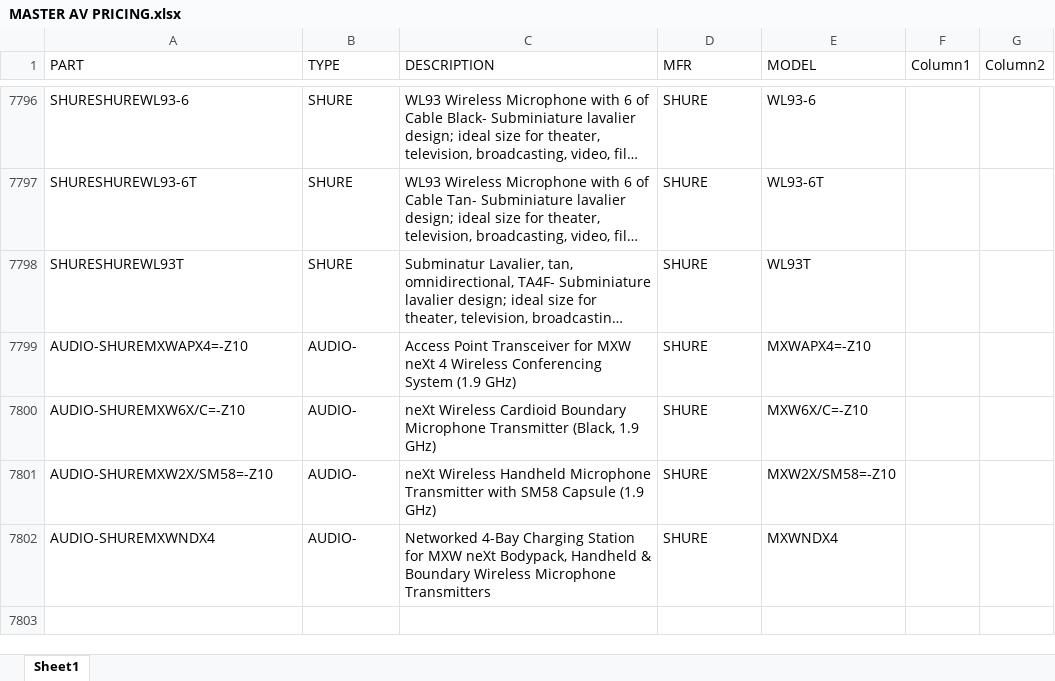
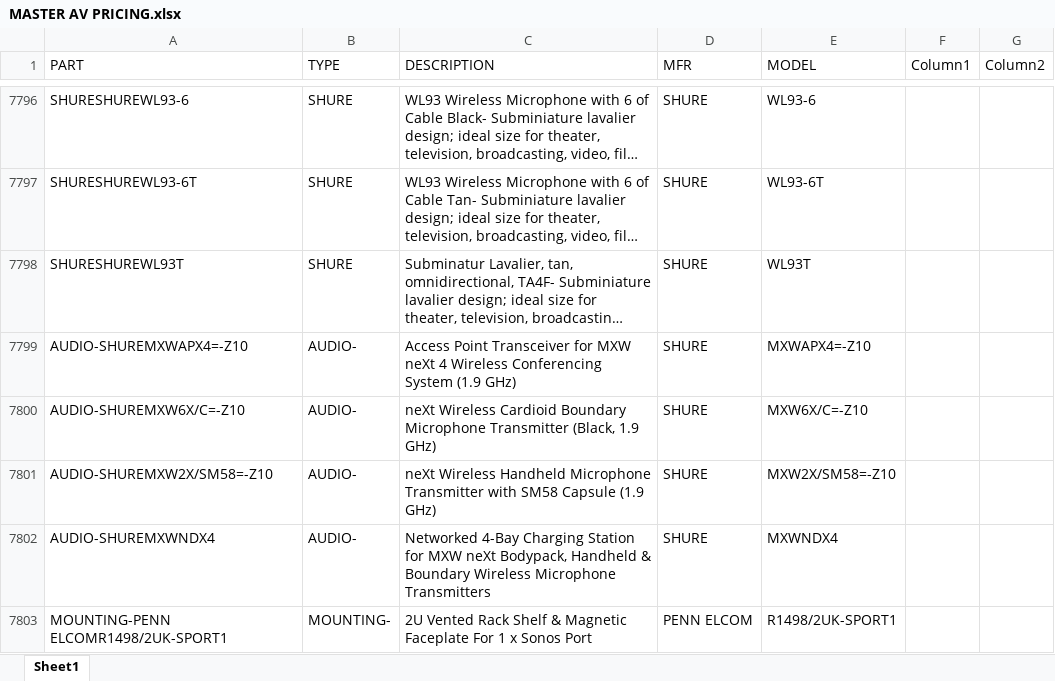
Before and after one commit to bruceb85/av_equipment_list, an Excel workbook: MASTER AV PRICING.xlsx, sheet Sheet1, drawn as a sheet; only a part is shown, gaps mark what is left out; long unchanged cells end in …; values as stored, in another font and other column widths than the file's, no borders; conditional formats and table styles not drawn; the diff names each change by its address in the sheet, - before the commit and + after, or states it on an @@ line.

Commit message:
TT

```diff
--- a/MASTER AV PRICING.xlsx (sheet Sheet1)
+++ b/MASTER AV PRICING.xlsx (sheet Sheet1)
+row 7803: MOUNTING-PENN ELCOMR1498/2UK-SPORT1 | MOUNTING- | 2U Vented Rack Shelf & Magnetic Faceplate For 1 x Sonos Port | PENN ELCOM | R1498/2UK-SPORT1
```
